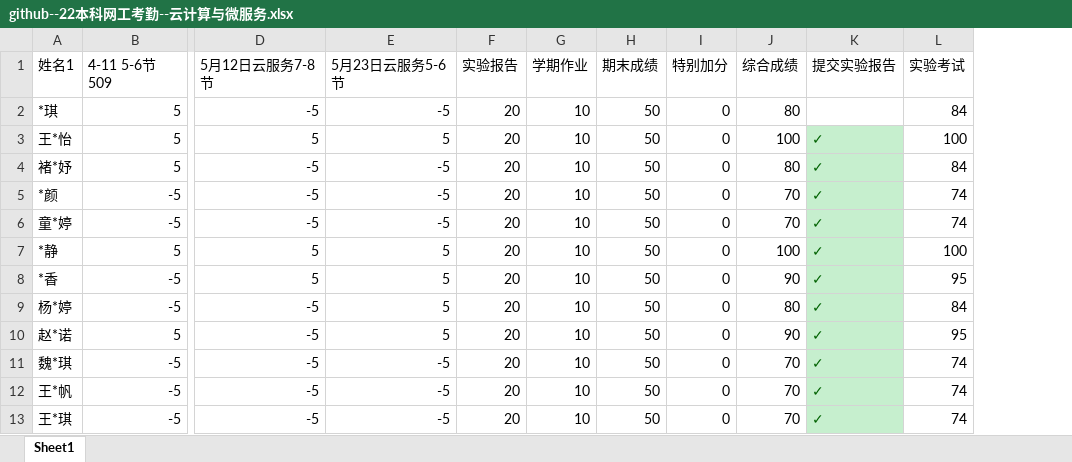
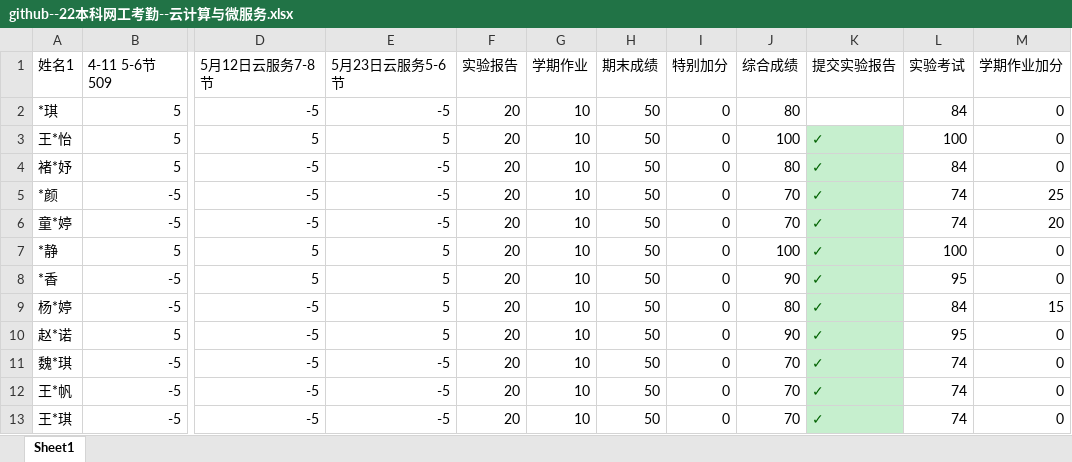
Before and after one commit to chinagjs/Network-Engineering-Class-of-2022, an Excel workbook: github--22本科网工考勤--云计算与微服务.xlsx, sheet Sheet1, drawn as a sheet; only a part is shown, gaps mark what is left out; values as stored, in another font and other column widths than the file's, no borders; conditional formats not drawn; the diff names each change by its address in the sheet, - before the commit and + after, or states it on an @@ line.

Commit message:
Add files via upload

```diff
--- a/github--22本科网工考勤--云计算与微服务.xlsx (sheet Sheet1)
+++ b/github--22本科网工考勤--云计算与微服务.xlsx (sheet Sheet1)
+column M (学期作业加分), rows 2-13: 0 | 0 | 0 | 25 | 20 | 0 | 0 | 15 | 0 | 0 | 0 | 0
```
